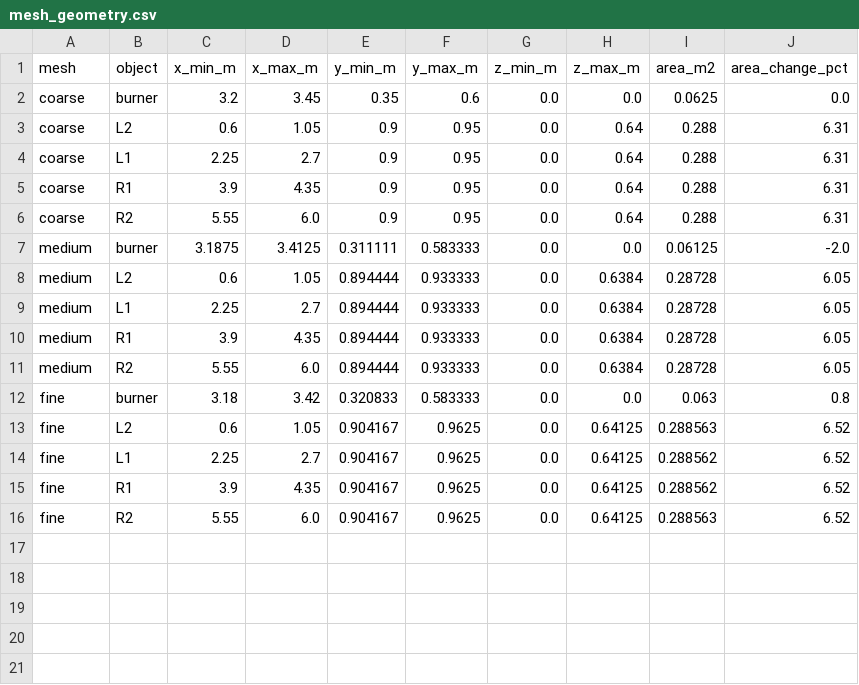
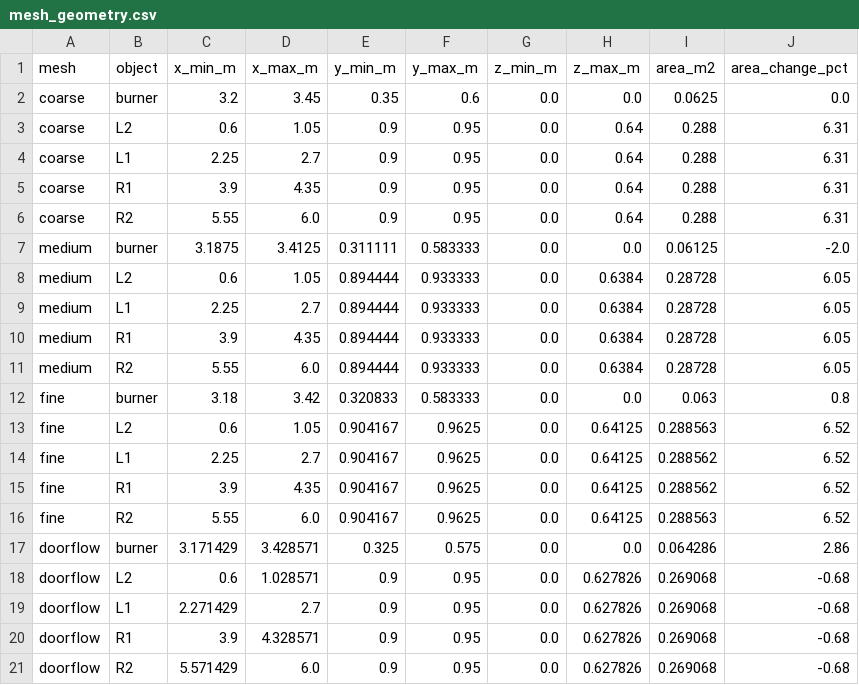
Before and after one commit to LYUml/polyu_bse3322, a CSV file: 05_Calculations/mesh_geometry.csv, drawn as a sheet; the diff names each change by its address in the sheet, - before the commit and + after, or states it on an @@ line.

Commit message:
Resolve experimental opening area and instrument doorway mass exchange

```diff
--- a/05_Calculations/mesh_geometry.csv
+++ b/05_Calculations/mesh_geometry.csv
+row 17: doorflow | burner | 3.171429 | 3.428571 | 0.325 | 0.575 | 0.0 | 0.0 | 0.064286 | 2.86
+row 18: doorflow | L2 | 0.6 | 1.028571 | 0.9 | 0.95 | 0.0 | 0.627826 | 0.269068 | -0.68
+row 19: doorflow | L1 | 2.271429 | 2.7 | 0.9 | 0.95 | 0.0 | 0.627826 | 0.269068 | -0.68
+row 20: doorflow | R1 | 3.9 | 4.328571 | 0.9 | 0.95 | 0.0 | 0.627826 | 0.269068 | -0.68
+row 21: doorflow | R2 | 5.571429 | 6.0 | 0.9 | 0.95 | 0.0 | 0.627826 | 0.269068 | -0.68
```
Also changed, not shown: 4 other files.
